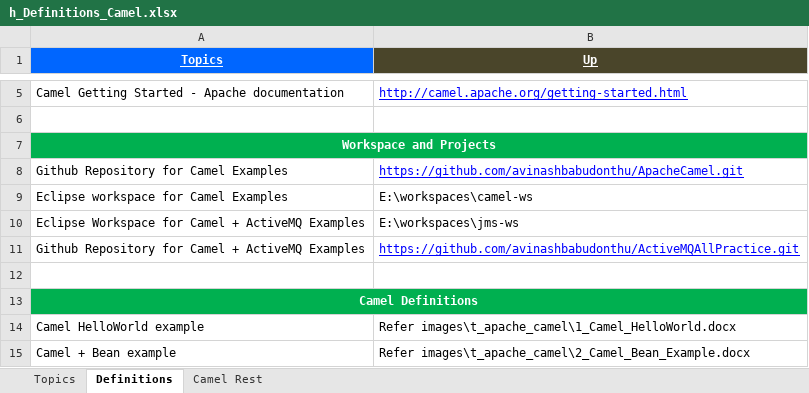
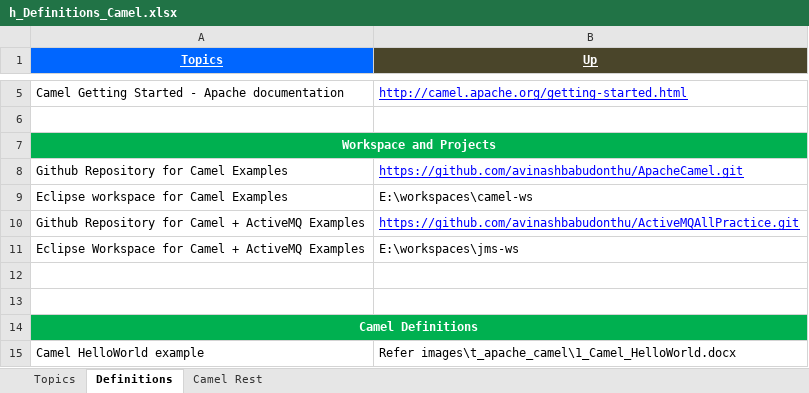
Before and after one commit to GDivya111/images, an Excel workbook: Definitions/h_Definitions_Camel.xlsx, sheet Definitions, drawn as a sheet; only a part is shown, gaps mark what is left out; the shorter side is filled out with more unchanged rows; values as stored, in another font and other column widths than the file's, no borders; addresses are those after the commit; the diff names each change by its address in the sheet, - before the commit and + after, or states it on an @@ line.

```diff
--- a/Definitions/h_Definitions_Camel.xlsx (sheet Definitions)
+++ b/Definitions/h_Definitions_Camel.xlsx (sheet Definitions)
+row 10: Github Repository for Camel + ActiveMQ Examples | https://github.com/avinashbabudonthu/ActiveMQAllPractice.git
-row 12: Github Repository for Camel + ActiveMQ Examples | https://github.com/avinashbabudonthu/ActiveMQAllPractice.git
+row 12: (empty)
```
Also changed, not shown: Definitions/1_Grand_Definitions.xlsx, Definitions/2_Definitions.xlsx, 4 other files.
